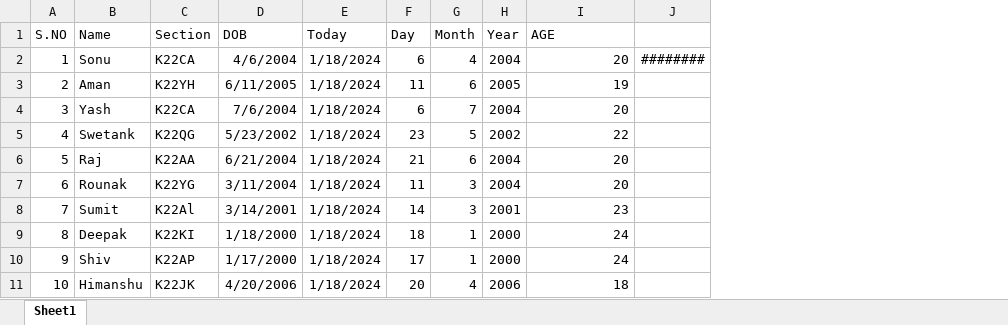
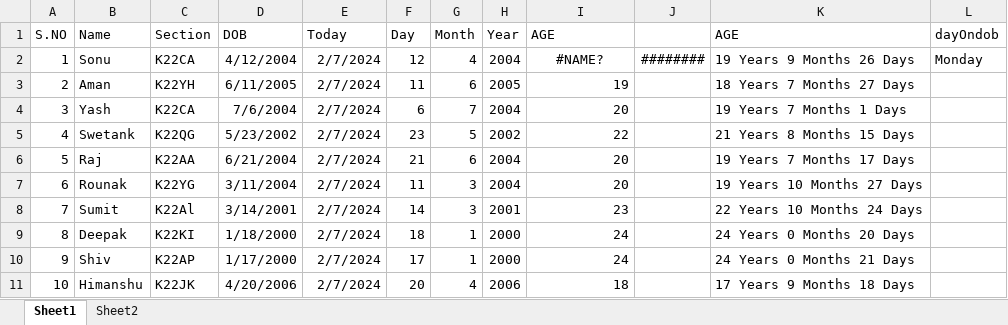
Before and after one commit to sonukumarbksce1204/Excel_in_class, an Excel workbook: 18 jan/DAY2JAN18.xlsx, sheet Sheet1, drawn as a sheet; values as stored, in another font and other column widths than the file's, no borders; the diff names each change by its address in the sheet, - before the commit and + after, or states it on an @@ line.

```diff
--- a/18 jan/DAY2JAN18.xlsx (sheet Sheet1)
+++ b/18 jan/DAY2JAN18.xlsx (sheet Sheet1)
+sheet tab: Sheet2
+column K (AGE), rows 2-11: 19 Years 9 Months 26 Days | 18 Years 7 Months 27 Days | 19 Years 7 Months 1 Days | 21 Years 8 Months 15 Days | 19 Years 7 Months 17 Days | 19 Years 10 Months 27 Days | 22 Years 10 Months 24 Days | 24 Years 0 Months 20 Days | 24 Years 0 Months 21 Days | 17 Years 9 Months 18 Days
+column L (dayOndob), row 2: Monday
-D2 (DOB): 4/6/2004
+D2 (DOB): 4/12/2004
-E2:E11 (Today): 1/18/2024
+E2:E11 (Today): 2/7/2024
-F2 (Day): 6
+F2 (Day): 12
-I2 (AGE): 20
+I2 (AGE): #NAME?
-I2 alignment: right
+I2 alignment: center
```
Also changed, not shown: 12 jan/day1.xlsx, 3 other files.
